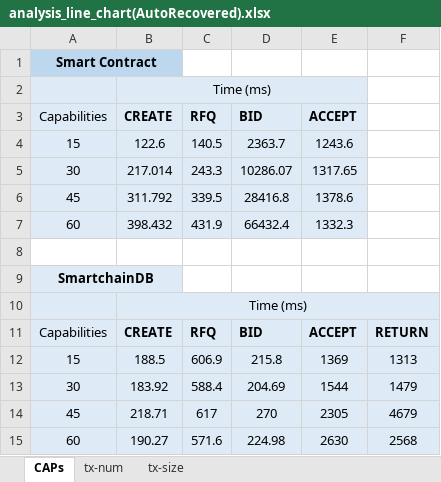
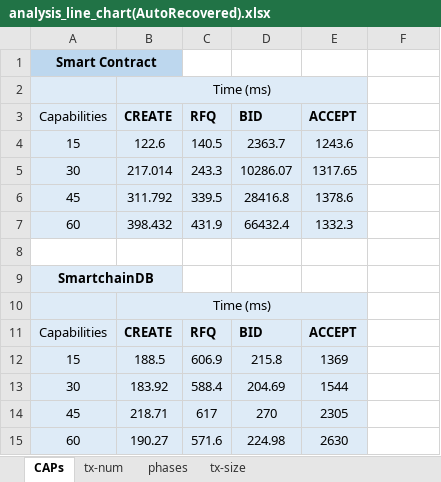
Before and after one commit to korchiev/smartchaindb-experiments, an Excel workbook: analysis_line_chart(AutoRecovered).xlsx, sheet CAPs, drawn as a sheet; values as stored, in another font and other column widths than the file's, no borders; charts and pictures not drawn; the diff names each change by its address in the sheet, - before the commit and + after, or states it on an @@ line.

```diff
--- a/analysis_line_chart(AutoRecovered).xlsx (sheet CAPs)
+++ b/analysis_line_chart(AutoRecovered).xlsx (sheet CAPs)
+sheet tab: phases
-B10:F10 merged
+B10:E10 merged
-F10:F15 fill: #DEEBF7
+F10:F15 fill: none
-F11: RETURN
+F11: (empty)
-F12: 1313
+F12: (empty)
-F13: 1479
+F13: (empty)
-F14: 4679
+F14: (empty)
-F15: 2568
+F15: (empty)
```
Also changed, not shown: 25 other files.
